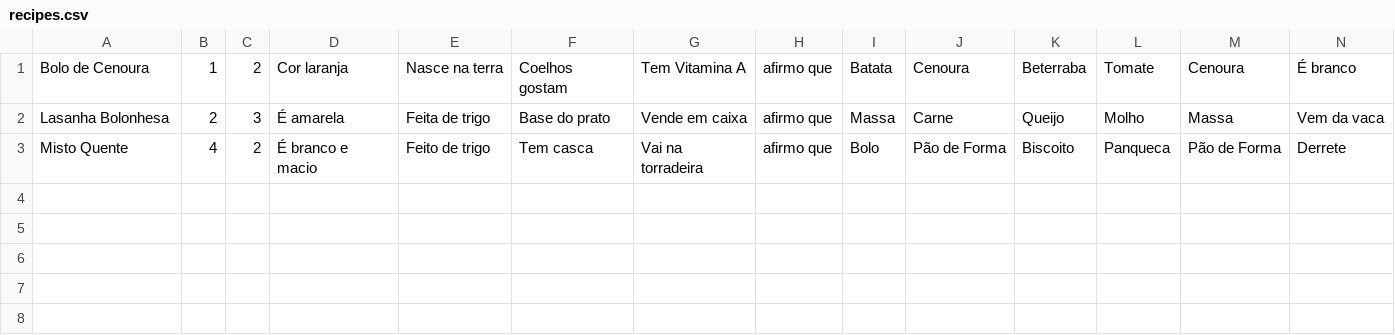
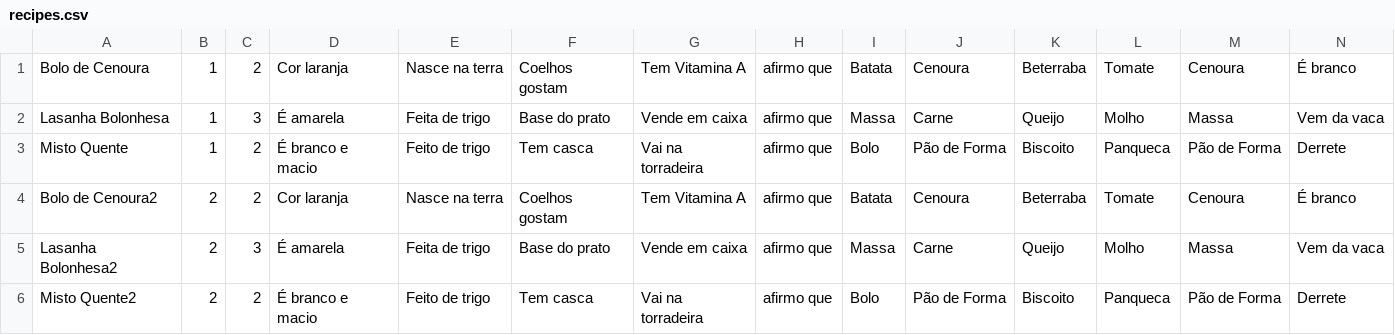
Before and after one commit to giumari18/projeto-de-pif, a CSV file: recipes.csv, drawn as a sheet; only a part is shown; rows hold the shown columns only; the diff names each change by its address in the sheet, - before the commit and + after, or states it on an @@ line.

```diff
--- a/recipes.csv
+++ b/recipes.csv
-B2: 2
+B2: 1
-B3: 4
+B3: 1
+row 4: Bolo de Cenoura2 | 2 | 2 | Cor laranja | Nasce na terra | Coelhos gostam | Tem Vitamina A | afirmo que | Batata | Cenoura | Beterraba | Tomate | Cenoura | É branco
+row 5: Lasanha Bolonhesa2 | 2 | 3 | É amarela | Feita de trigo | Base do prato | Vende em caixa | afirmo que | Massa | Carne | Queijo | Molho | Massa | Vem da vaca
+row 6: Misto Quente2 | 2 | 2 | É branco e macio | Feito de trigo | Tem casca | Vai na torradeira | afirmo que | Bolo | Pão de Forma | Biscoito | Panqueca | Pão de Forma | Derrete
```
Also changed, not shown: 2 other files.
